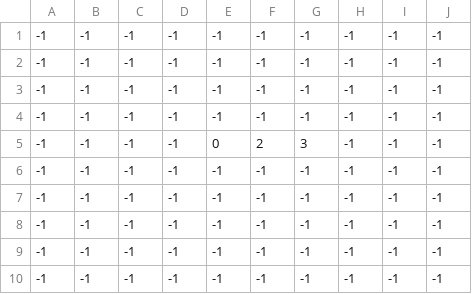
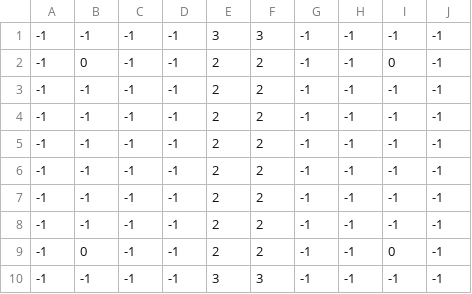
Before and after one commit to natsuk4ze/link, a CSV file: project/data/FIELD/Tutorial/Tutorial_Field.csv, drawn as a sheet.

```diff
--- a/project/data/FIELD/Tutorial/Tutorial_Field.csv
+++ b/project/data/FIELD/Tutorial/Tutorial_Field.csv
@@ -1,10 +1,10 @@
--1,-1,-1,-1,-1,-1,-1,-1,-1,-1
--1,-1,-1,-1,-1,-1,-1,-1,-1,-1
--1,-1,-1,-1,-1,-1,-1,-1,-1,-1
--1,-1,-1,-1,-1,-1,-1,-1,-1,-1
--1,-1,-1,-1,0,2,3,-1,-1,-1
--1,-1,-1,-1,-1,-1,-1,-1,-1,-1
--1,-1,-1,-1,-1,-1,-1,-1,-1,-1
--1,-1,-1,-1,-1,-1,-1,-1,-1,-1
--1,-1,-1,-1,-1,-1,-1,-1,-1,-1
--1,-1,-1,-1,-1,-1,-1,-1,-1,-1
+-1,-1,-1,-1,3,3,-1,-1,-1,-1
+-1,0,-1,-1,2,2,-1,-1,0,-1
+-1,-1,-1,-1,2,2,-1,-1,-1,-1
+-1,-1,-1,-1,2,2,-1,-1,-1,-1
+-1,-1,-1,-1,2,2,-1,-1,-1,-1
+-1,-1,-1,-1,2,2,-1,-1,-1,-1
+-1,-1,-1,-1,2,2,-1,-1,-1,-1
+-1,-1,-1,-1,2,2,-1,-1,-1,-1
+-1,0,-1,-1,2,2,-1,-1,0,-1
+-1,-1,-1,-1,3,3,-1,-1,-1,-1
```
Also changed, not shown: 25 other files.
